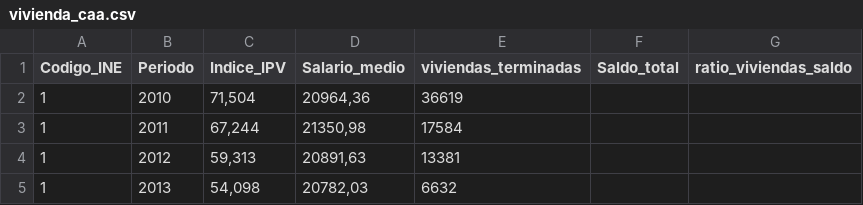
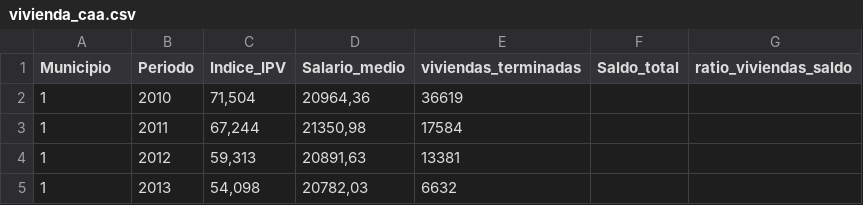
Before and after one commit to youneslaihi744/PROJECT_APD, a CSV file: src_csv/tablas_final/vivienda_caa.csv, drawn as a sheet; only a part is shown.

Commit message:
Update vivienda_caa.csv

```diff
--- a/src_csv/tablas_final/vivienda_caa.csv
+++ b/src_csv/tablas_final/vivienda_caa.csv
@@ -1,2 +1,2 @@
-Codigo_INE;Periodo;Indice_IPV;Salario_medio;viviendas_terminadas;Saldo_total;ratio_viviendas_saldo
+Municipio;Periodo;Indice_IPV;Salario_medio;viviendas_terminadas;Saldo_total;ratio_viviendas_saldo
 1;2010;71,504;20964,36;36619;;
```
